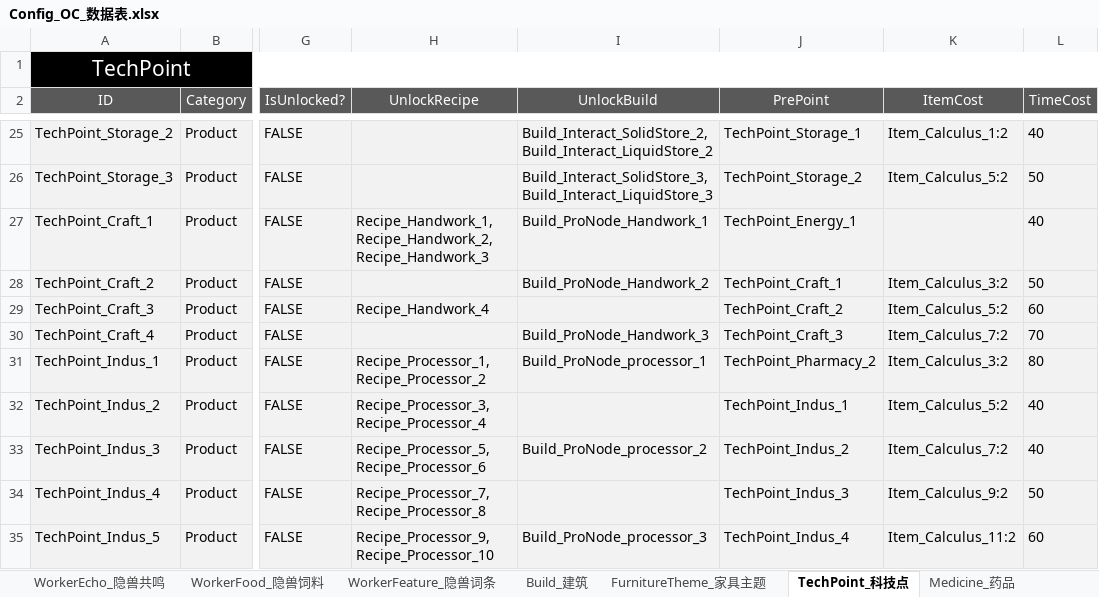
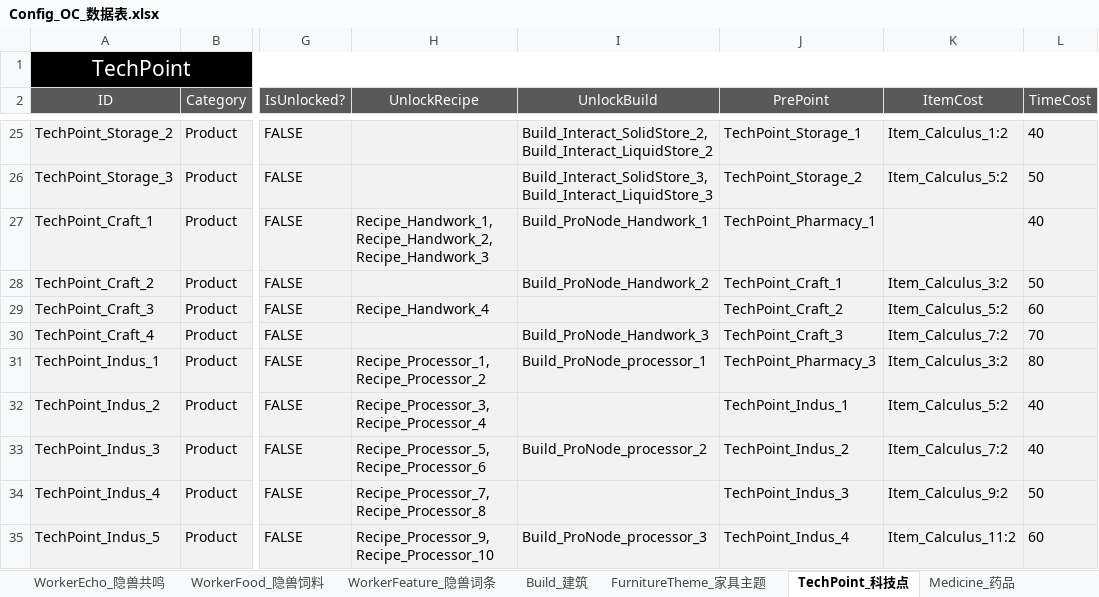
Before and after one commit to ssh555/ProjectOC, an Excel workbook: ExternProject/_EXE/DataToBinary/DataTable/Config_OC_数据表.xlsx, sheet TechPoint_科技点, drawn as a sheet; only a part is shown, gaps mark what is left out; values as stored, in another font and other column widths than the file's, no borders; the diff names each change by its address in the sheet, - before the commit and + after, or states it on an @@ line.

```diff
--- a/ExternProject/_EXE/DataToBinary/DataTable/Config_OC_数据表.xlsx (sheet TechPoint_科技点)
+++ b/ExternProject/_EXE/DataToBinary/DataTable/Config_OC_数据表.xlsx (sheet TechPoint_科技点)
-J27 (PrePoint): TechPoint_Energy_1
+J27 (PrePoint): TechPoint_Pharmacy_1
-J31 (PrePoint): TechPoint_Pharmacy_2
+J31 (PrePoint): TechPoint_Pharmacy_3
```
Also changed, not shown: 12 other files.
